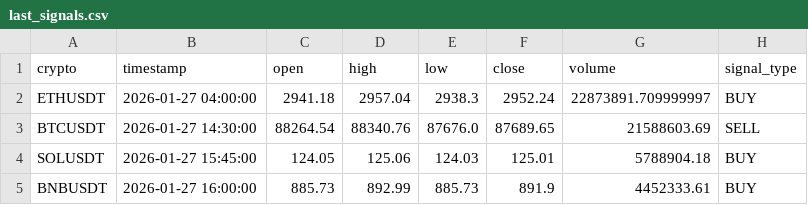
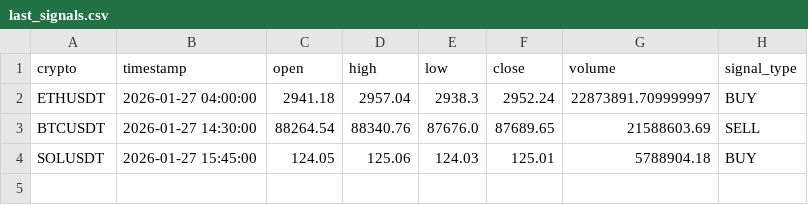
Before and after one commit to asusrog1650/automation_run_15mins, a CSV file: last_signals.csv, drawn as a sheet; the diff names each change by its address in the sheet, - before the commit and + after, or states it on an @@ line.

```diff
--- a/last_signals.csv
+++ b/last_signals.csv
-row 5: BNBUSDT | 2026-01-27 16:00:00 | 885.73 | 892.99 | 885.73 | 891.9 | 4452333.61 | BUY
```
